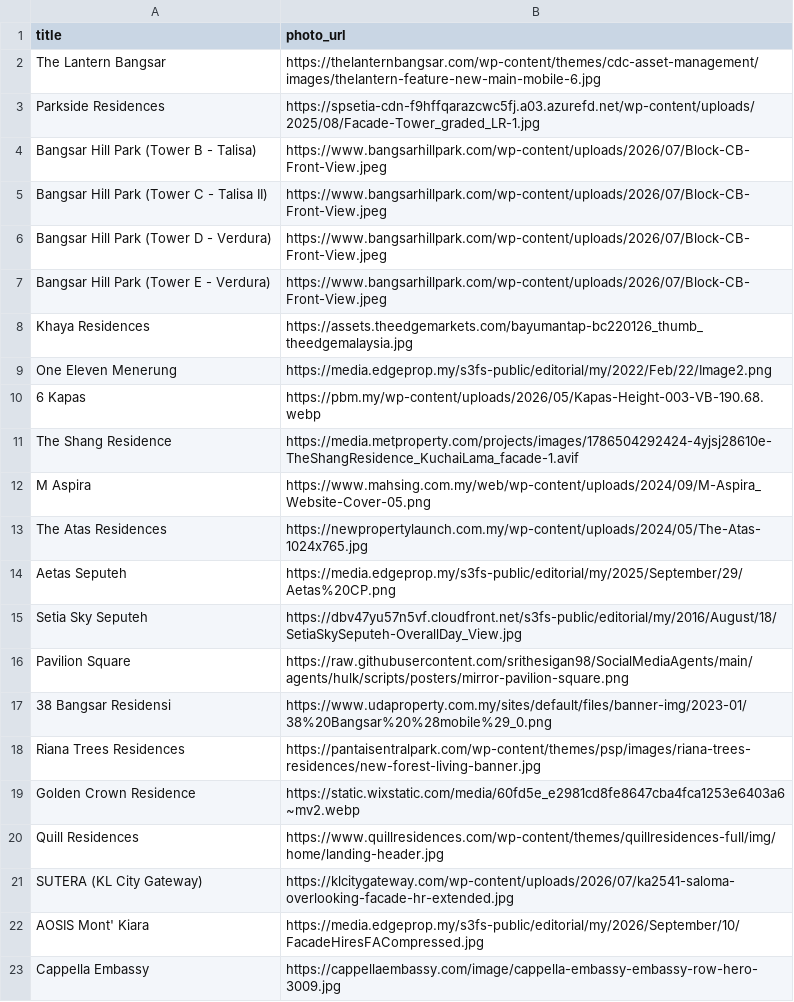
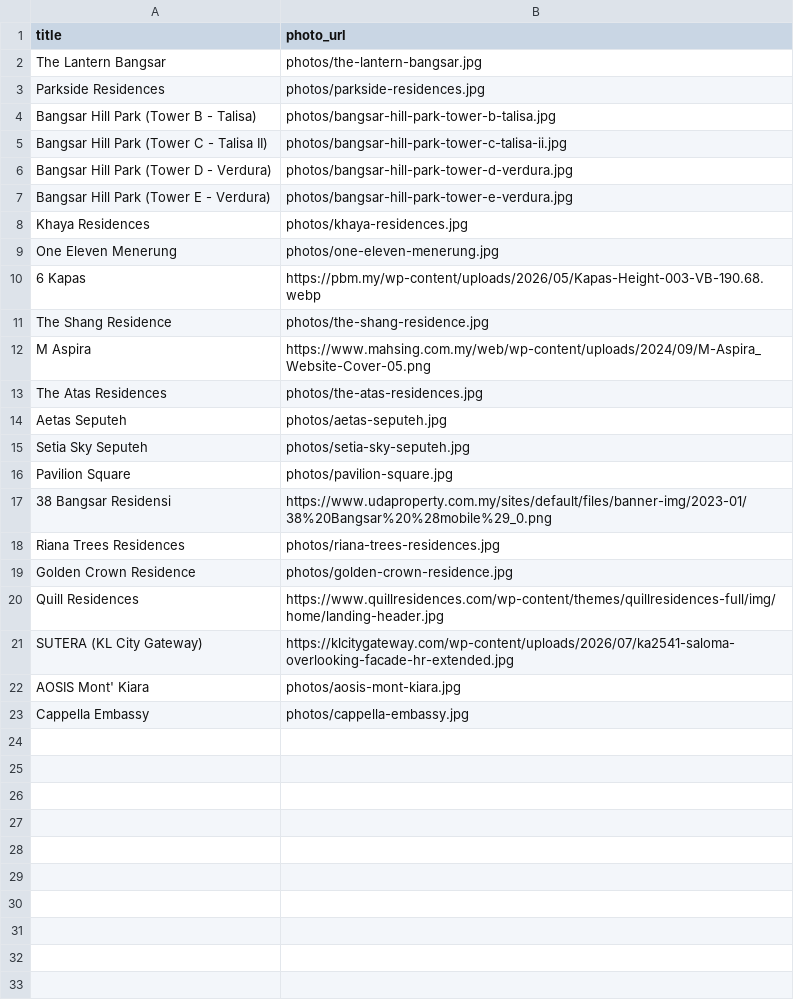
Before and after one commit to srithesigan98/SocialMediaAgents, a CSV file: agents/hulk/profiles/senang-homes/photo_overrides.csv, drawn as a sheet.

```diff
--- a/agents/hulk/profiles/senang-homes/photo_overrides.csv
+++ b/agents/hulk/profiles/senang-homes/photo_overrides.csv
@@ -1,23 +1,23 @@
 title,photo_url
-The Lantern Bangsar,https://thelanternbangsar.com/wp-content/themes/cdc-asset-management/images/thelantern-feature-new-main-mobile-6.jpg
-Parkside Residences,https://spsetia-cdn-f9hffqarazcwc5fj.a03.azurefd.net/wp-content/uploads/2025/08/Facade-Tower_graded_LR-1.jpg
-Bangsar Hill Park (Tower B - Talisa),https://www.bangsarhillpark.com/wp-content/uploads/2026/07/Block-CB-Front-View.jpeg
-Bangsar Hill Park (Tower C - Talisa II),https://www.bangsarhillpark.com/wp-content/uploads/2026/07/Block-CB-Front-View.jpeg
-Bangsar Hill Park (Tower D - Verdura),https://www.bangsarhillpark.com/wp-content/uploads/2026/07/Block-CB-Front-View.jpeg
-Bangsar Hill Park (Tower E - Verdura),https://www.bangsarhillpark.com/wp-content/uploads/2026/07/Block-CB-Front-View.jpeg
-Khaya Residences,https://assets.theedgemarkets.com/bayumantap-bc220126_thumb_theedgemalaysia.jpg
-One Eleven Menerung,https://media.edgeprop.my/s3fs-public/editorial/my/2022/Feb/22/Image2.png
+The Lantern Bangsar,photos/the-lantern-bangsar.jpg
+Parkside Residences,photos/parkside-residences.jpg
+Bangsar Hill Park (Tower B - Talisa),photos/bangsar-hill-park-tower-b-talisa.jpg
+Bangsar Hill Park (Tower C - Talisa II),photos/bangsar-hill-park-tower-c-talisa-ii.jpg
+Bangsar Hill Park (Tower D - Verdura),photos/bangsar-hill-park-tower-d-verdura.jpg
+Bangsar Hill Park (Tower E - Verdura),photos/bangsar-hill-park-tower-e-verdura.jpg
+Khaya Residences,photos/khaya-residences.jpg
+One Eleven Menerung,photos/one-eleven-menerung.jpg
 6 Kapas,https://pbm.my/wp-content/uploads/2026/05/Kapas-Height-003-VB-190.68.webp
-The Shang Residence,https://media.metproperty.com/projects/images/1786504292424-4yjsj28610e-TheShangResidence_KuchaiLama_facade-1.avif
+The Shang Residence,photos/the-shang-residence.jpg
 M Aspira,https://www.mahsing.com.my/web/wp-content/uploads/2024/09/M-Aspira_Website-Cover-05.png
-The Atas Residences,https://newpropertylaunch.com.my/wp-content/uploads/2024/05/The-Atas-1024x765.jpg
-Aetas Seputeh,https://media.edgeprop.my/s3fs-public/editorial/my/2025/September/29/Aetas%20CP.png
-Setia Sky Seputeh,https://dbv47yu57n5vf.cloudfront.net/s3fs-public/editorial/my/2016/August/18/SetiaSkySeputeh-OverallDay_View.jpg
-Pavilion Square,https://raw.githubusercontent.com/srithesigan98/SocialMediaAgents/main/agents/hulk/scripts/posters/mirror-pavilion-square.png
+The Atas Residences,photos/the-atas-residences.jpg
+Aetas Seputeh,photos/aetas-seputeh.jpg
+Setia Sky Seputeh,photos/setia-sky-seputeh.jpg
+Pavilion Square,photos/pavilion-square.jpg
 38 Bangsar Residensi,https://www.udaproperty.com.my/sites/default/files/banner-img/2023-01/38%20Bangsar%20%28mobile%29_0.png
-Riana Trees Residences,https://pantaisentralpark.com/wp-content/themes/psp/images/riana-trees-residences/new-forest-living-banner.jpg
-Golden Crown Residence,https://static.wixstatic.com/media/60fd5e_e2981cd8fe8647cba4fca1253e6403a6~mv2.webp
+Riana Trees Residences,photos/riana-trees-residences.jpg
+Golden Crown Residence,photos/golden-crown-residence.jpg
 Quill Residences,https://www.quillresidences.com/wp-content/themes/quillresidences-full/img/home/landing-header.jpg
 SUTERA (KL City Gateway),https://klcitygateway.com/wp-content/uploads/2026/07/ka2541-saloma-overlooking-facade-hr-extended.jpg
-AOSIS Mont' Kiara,https://media.edgeprop.my/s3fs-public/editorial/my/2026/September/10/FacadeHiresFACompressed.jpg
-Cappella Embassy ,https://cappellaembassy.com/image/cappella-embassy-embassy-row-hero-3009.jpg
+AOSIS Mont' Kiara,photos/aosis-mont-kiara.jpg
+Cappella Embassy ,photos/cappella-embassy.jpg
```
Also changed, not shown: 28 other files.
